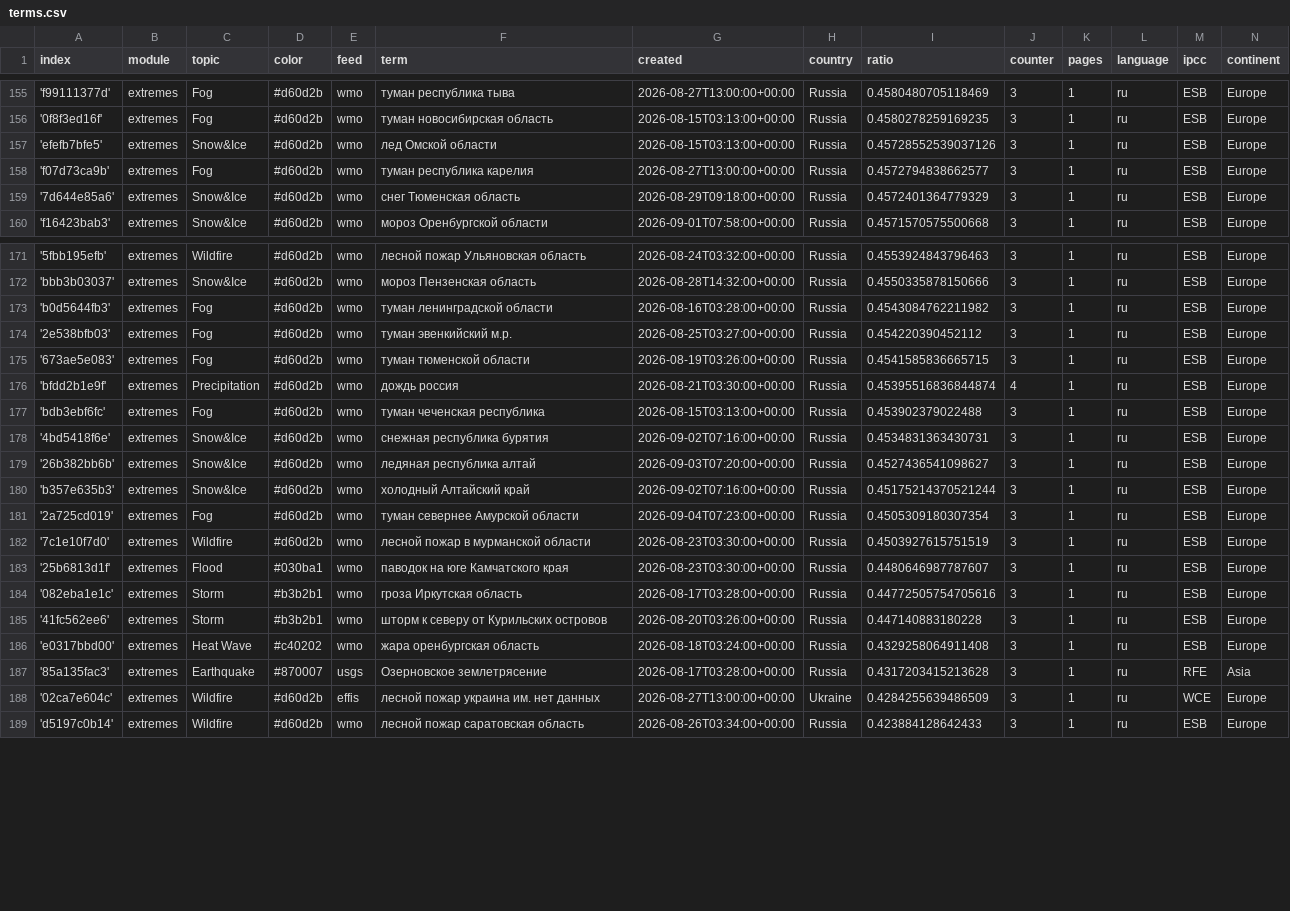
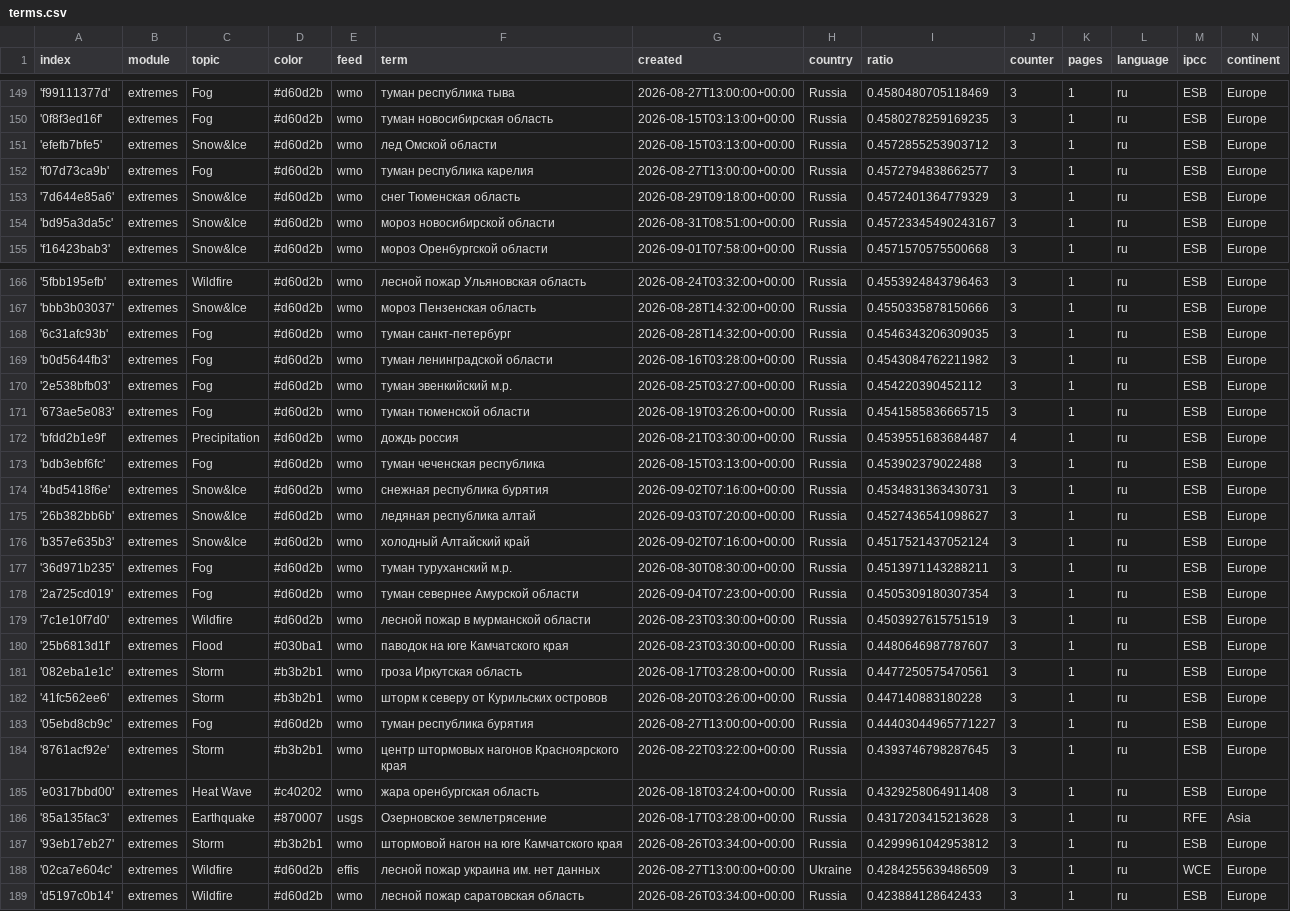
Before and after one commit to Leoniews/russianExtremes, a CSV file: terms.csv, drawn as a sheet; only a part is shown, gaps mark what is left out; the diff covers the shown part only.

Commit message:
Commit from GitHub Actions (harvest:0.0)

```diff
--- a/terms.csv
+++ b/terms.csv
@@ -156,5 +150,6 @@ index,module,topic,color,feed,term,created,country,ratio,counter,pages,language,
 '0f8f3ed16f',extremes,Fog,#d60d2b,wmo,туман новосибирская область,2026-08-15T03:13:00+00:00,Russia,0.4580278259169235,3,1,ru,ESB,Europe
-'efefb7bfe5',extremes,Snow&Ice,#d60d2b,wmo,лед Омской области,2026-08-15T03:13:00+00:00,Russia,0.45728552539037126,3,1,ru,ESB,Europe
+'efefb7bfe5',extremes,Snow&Ice,#d60d2b,wmo,лед Омской области,2026-08-15T03:13:00+00:00,Russia,0.4572855253903712,3,1,ru,ESB,Europe
 'f07d73ca9b',extremes,Fog,#d60d2b,wmo,туман республика карелия,2026-08-27T13:00:00+00:00,Russia,0.4572794838662577,3,1,ru,ESB,Europe
 '7d644e85a6',extremes,Snow&Ice,#d60d2b,wmo,снег Тюменская область,2026-08-29T09:18:00+00:00,Russia,0.4572401364779329,3,1,ru,ESB,Europe
+'bd95a3da5c',extremes,Snow&Ice,#d60d2b,wmo,мороз новосибирской области,2026-08-31T08:51:00+00:00,Russia,0.45723345490243167,3,1,ru,ESB,Europe
 'f16423bab3',extremes,Snow&Ice,#d60d2b,wmo,мороз Оренбургской области,2026-09-01T07:58:00+00:00,Russia,0.4571570575500668,3,1,ru,ESB,Europe
@@ -172,2 +167,3 @@ index,module,topic,color,feed,term,created,country,ratio,counter,pages,language,
 'bbb3b03037',extremes,Snow&Ice,#d60d2b,wmo,мороз Пензенская область,2026-08-28T14:32:00+00:00,Russia,0.4550335878150666,3,1,ru,ESB,Europe
+'6c31afc93b',extremes,Fog,#d60d2b,wmo,туман санкт-петербург,2026-08-28T14:32:00+00:00,Russia,0.4546343206309035,3,1,ru,ESB,Europe
 'b0d5644fb3',extremes,Fog,#d60d2b,wmo,туман ленинградской области,2026-08-16T03:28:00+00:00,Russia,0.4543084762211982,3,1,ru,ESB,Europe
@@ -175,3 +171,3 @@ index,module,topic,color,feed,term,created,country,ratio,counter,pages,language,
 '673ae5e083',extremes,Fog,#d60d2b,wmo,туман тюменской области,2026-08-19T03:26:00+00:00,Russia,0.4541585836665715,3,1,ru,ESB,Europe
-'bfdd2b1e9f',extremes,Precipitation,#d60d2b,wmo,дождь россия,2026-08-21T03:30:00+00:00,Russia,0.45395516836844874,4,1,ru,ESB,Europe
+'bfdd2b1e9f',extremes,Precipitation,#d60d2b,wmo,дождь россия,2026-08-21T03:30:00+00:00,Russia,0.4539551683684487,4,1,ru,ESB,Europe
 'bdb3ebf6fc',extremes,Fog,#d60d2b,wmo,туман чеченская республика,2026-08-15T03:13:00+00:00,Russia,0.453902379022488,3,1,ru,ESB,Europe
@@ -179,3 +175,4 @@ index,module,topic,color,feed,term,created,country,ratio,counter,pages,language,
 '26b382bb6b',extremes,Snow&Ice,#d60d2b,wmo,ледяная республика алтай,2026-09-03T07:20:00+00:00,Russia,0.4527436541098627,3,1,ru,ESB,Europe
-'b357e635b3',extremes,Snow&Ice,#d60d2b,wmo,холодный Алтайский край,2026-09-02T07:16:00+00:00,Russia,0.45175214370521244,3,1,ru,ESB,Europe
+'b357e635b3',extremes,Snow&Ice,#d60d2b,wmo,холодный Алтайский край,2026-09-02T07:16:00+00:00,Russia,0.4517521437052124,3,1,ru,ESB,Europe
+'36d971b235',extremes,Fog,#d60d2b,wmo,туман туруханский м.р.,2026-08-30T08:30:00+00:00,Russia,0.4513971143288211,3,1,ru,ESB,Europe
 '2a725cd019',extremes,Fog,#d60d2b,wmo,туман севернее Амурской области,2026-09-04T07:23:00+00:00,Russia,0.4505309180307354,3,1,ru,ESB,Europe
@@ -183,6 +180,9 @@ index,module,topic,color,feed,term,created,country,ratio,counter,pages,language,
 '25b6813d1f',extremes,Flood,#030ba1,wmo,паводок на юге Камчатского края,2026-08-23T03:30:00+00:00,Russia,0.4480646987787607,3,1,ru,ESB,Europe
-'082eba1e1c',extremes,Storm,#b3b2b1,wmo,гроза Иркутская область,2026-08-17T03:28:00+00:00,Russia,0.44772505754705616,3,1,ru,ESB,Europe
+'082eba1e1c',extremes,Storm,#b3b2b1,wmo,гроза Иркутская область,2026-08-17T03:28:00+00:00,Russia,0.4477250575470561,3,1,ru,ESB,Europe
 '41fc562ee6',extremes,Storm,#b3b2b1,wmo,шторм к северу от Курильских островов,2026-08-20T03:26:00+00:00,Russia,0.447140883180228,3,1,ru,ESB,Europe
+'05ebd8cb9c',extremes,Fog,#d60d2b,wmo,туман республика бурятия,2026-08-27T13:00:00+00:00,Russia,0.44403044965771227,3,1,ru,ESB,Europe
+'8761acf92e',extremes,Storm,#b3b2b1,wmo,центр штормовых нагонов Красноярского края,2026-08-22T03:22:00+00:00,Russia,0.4393746798287645,3,1,ru,ESB,Europe
 'e0317bbd00',extremes,Heat Wave,#c40202,wmo,жара оренбургская область,2026-08-18T03:24:00+00:00,Russia,0.4329258064911408,3,1,ru,ESB,Europe
 '85a135fac3',extremes,Earthquake,#870007,usgs,Озерновское землетрясение,2026-08-17T03:28:00+00:00,Russia,0.4317203415213628,3,1,ru,RFE,Asia
+'93eb17eb27',extremes,Storm,#b3b2b1,wmo,штормовой нагон на юге Камчатского края,2026-08-26T03:34:00+00:00,Russia,0.4299961042953812,3,1,ru,ESB,Europe
 '02ca7e604c',extremes,Wildfire,#d60d2b,effis,лесной пожар украина им. нет данных,2026-08-27T13:00:00+00:00,Ukraine,0.4284255639486509,3,1,ru,WCE,Europe
```
Also changed, not shown: 6 removed rows and 2 edited cells elsewhere in this file.
